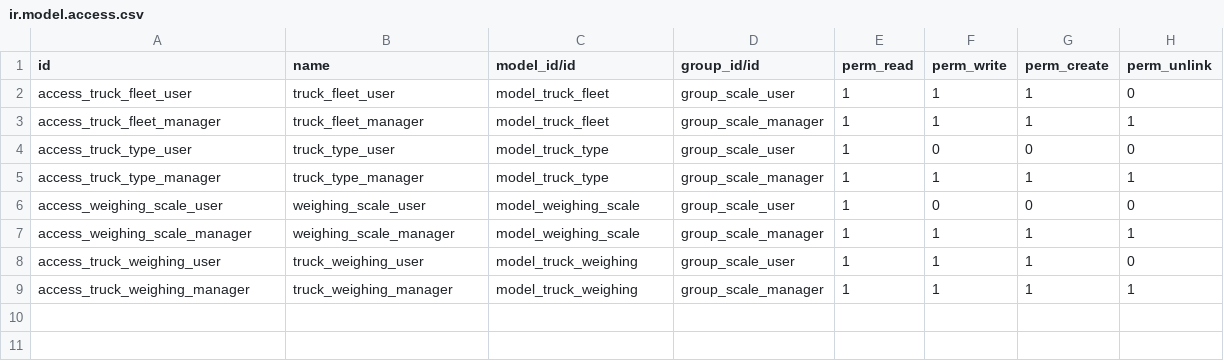
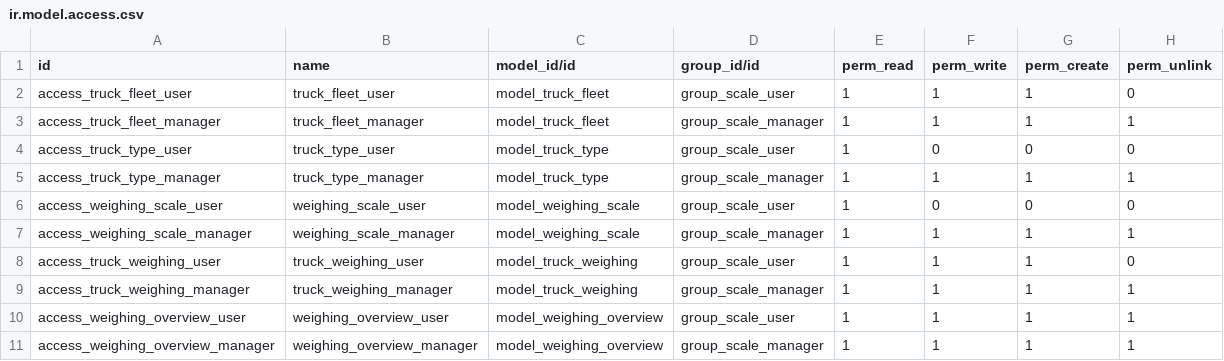
Before and after one commit to ahmedalghammouri/scale_addons_odoo19, a CSV file: inventory_scale_integration_base/security/ir.model.access.csv, drawn as a sheet; the diff names each change by its address in the sheet, - before the commit and + after, or states it on an @@ line.

```diff
--- a/inventory_scale_integration_base/security/ir.model.access.csv
+++ b/inventory_scale_integration_base/security/ir.model.access.csv
+row 10: access_weighing_overview_user | weighing_overview_user | model_weighing_overview | group_scale_user | 1 | 1 | 1 | 1
+row 11: access_weighing_overview_manager | weighing_overview_manager | model_weighing_overview | group_scale_manager | 1 | 1 | 1 | 1
```
Also changed, not shown: 42 other files.
